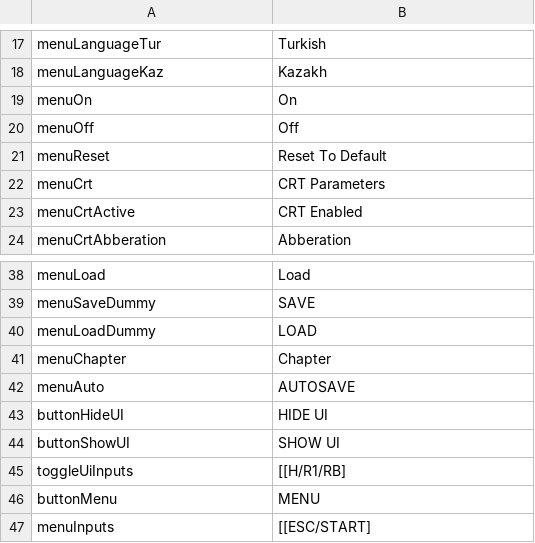
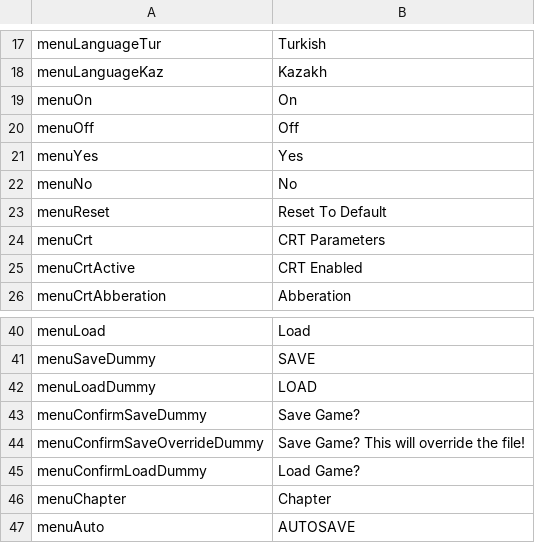
Before and after one commit to kazak29/Spooktober_2026_GameJam, a CSV file: datafiles/ui.csv, drawn as a sheet; only a part is shown, gaps mark what is left out; the shorter side is filled out with more unchanged rows; the diff names each change by its address in the sheet, - before the commit and + after, or states it on an @@ line.

Commit message:
added confirm menu element

```diff
--- a/datafiles/ui.csv
+++ b/datafiles/ui.csv
+row 21: menuYes | Yes
+row 22: menuNo | No
+row 43: menuConfirmSaveDummy | Save Game?
+row 44: menuConfirmSaveOverrideDummy | Save Game? This will override the file!
+row 45: menuConfirmLoadDummy | Load Game?
```
Also changed, not shown: 7 other files.
